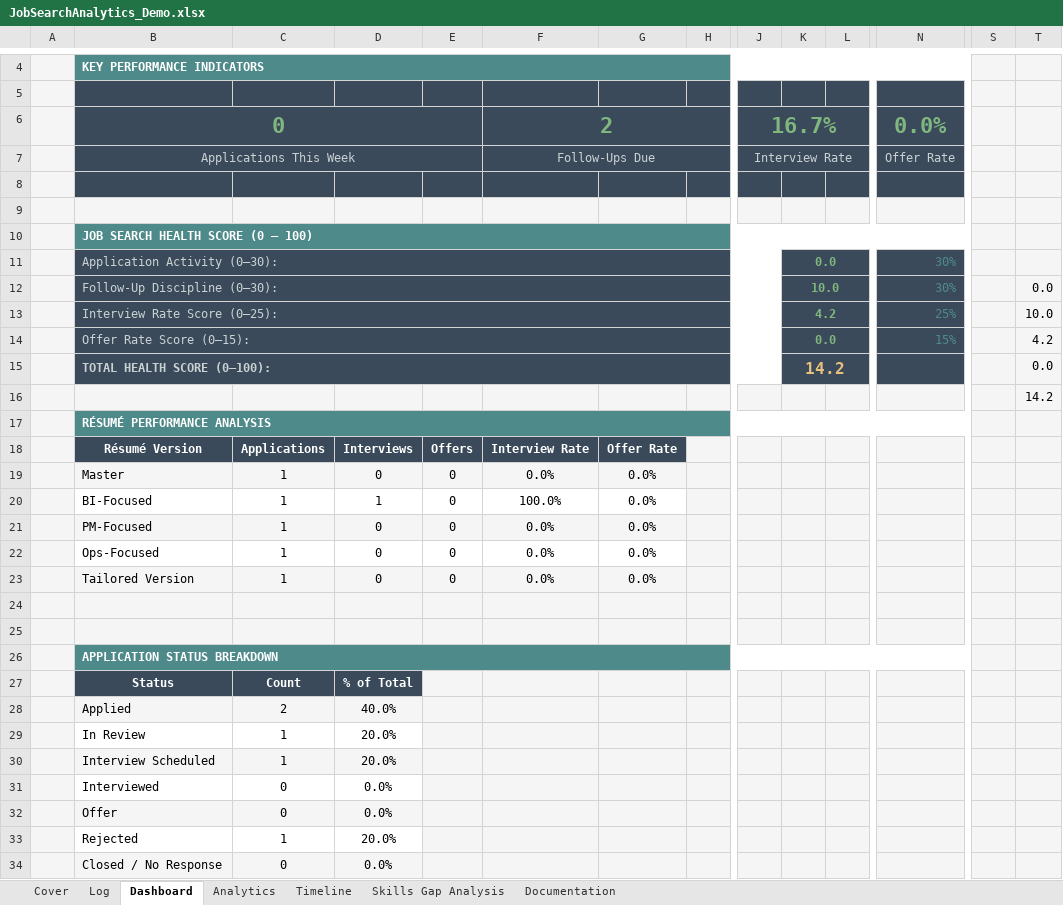
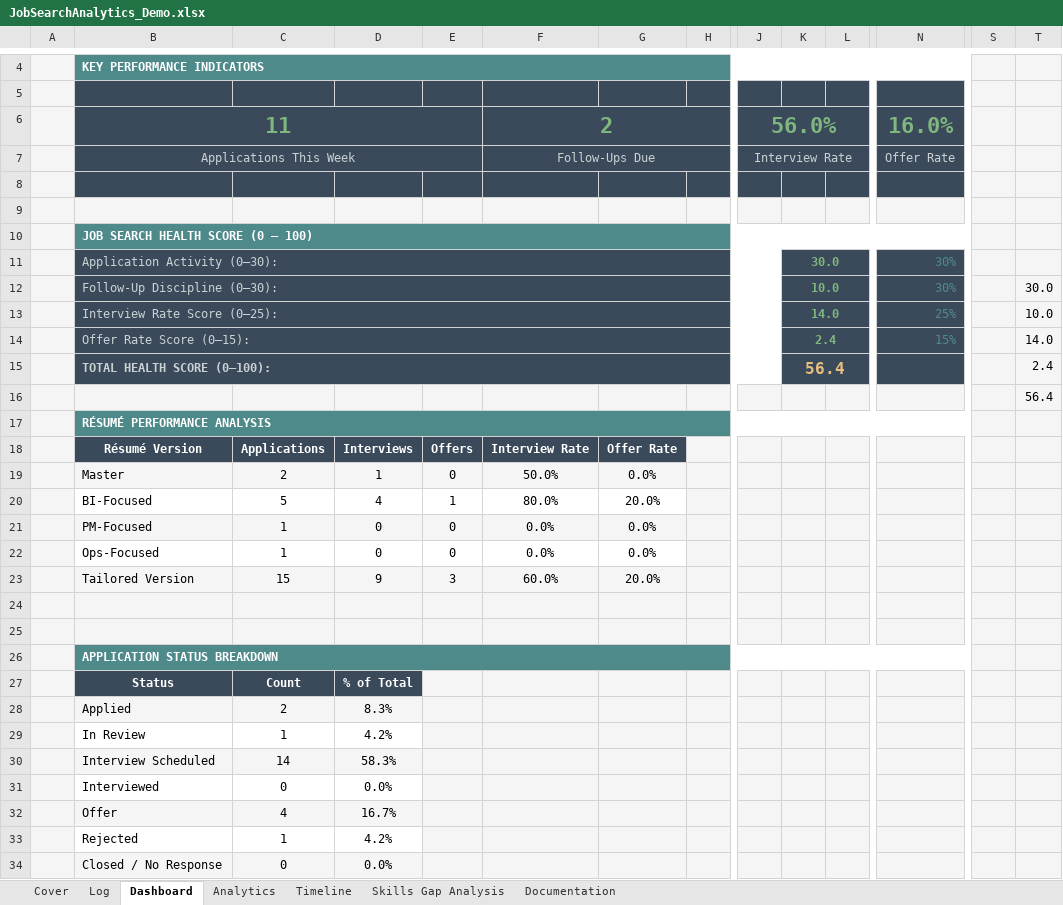
Before and after one commit to danielmederich/job-search-analytics, an Excel workbook: JobSearchAnalytics_Demo.xlsx, sheet Dashboard, drawn as a sheet; only a part is shown, gaps mark what is left out; values as stored, in another font and other column widths than the file's, no borders; charts and pictures not drawn; removed rows and columns are numbered as before the commit, all else as after; rows hold the shown columns only; the diff covers the shown part only; the diff names each change by its address in the sheet, - before the commit and + after, or states it on an @@ line.

```diff
--- a/JobSearchAnalytics_Demo.xlsx (sheet Dashboard)
+++ b/JobSearchAnalytics_Demo.xlsx (sheet Dashboard)
-row 6:  | 0 |  |  |  | 2 |  |  | 16.7% |  |  | 0.0%
+row 6:  | 11 |  |  |  | 2 |  |  | 56.0% |  |  | 16.0%
-K11: 0.0
+K11: 30.0
-T12: 0.0
+T12: 30.0
-K13: 4.2
+K13: 14.0
-K14: 0.0
+K14: 2.4
-T14: 4.2
+T14: 14.0
-row 15:  | TOTAL HEALTH SCORE (0–100): |  |  |  |  |  |  |  | 14.2 |  |  |  | 0.0
+row 15:  | TOTAL HEALTH SCORE (0–100): |  |  |  |  |  |  |  | 56.4 |  |  |  | 2.4
-T16: 14.2
+T16: 56.4
-row 19:  | Master | 1 | 0 | 0 | 0.0% | 0.0%
-B19: BI-Focused
+B19: Master
-B19:G19 fill: none
+B19:G19 fill: #F5F5F5
-C19: 1
+C19: 2
-F19: 100.0%
+F19: 50.0%
+row 20:  | BI-Focused | 5 | 4 | 1 | 80.0% | 20.0%
-row 23:  | Tailored Version | 1 | 0 | 0 | 0.0% | 0.0%
+row 23:  | Tailored Version | 15 | 9 | 3 | 60.0% | 20.0%
-D28: 40.0%
+D28: 8.3%
-D29: 20.0%
+D29: 4.2%
-row 30:  | Interview Scheduled | 1 | 20.0%
+row 30:  | Interview Scheduled | 14 | 58.3%
-row 32:  | Offer | 0 | 0.0%
+row 32:  | Offer | 4 | 16.7%
-D33: 20.0%
+D33: 4.2%
```
Also changed, not shown: 1 edited cell elsewhere in this sheet, sheet Documentation, sheet Log, sheet Analytics, formulas that keep their value, charts or pictures.
